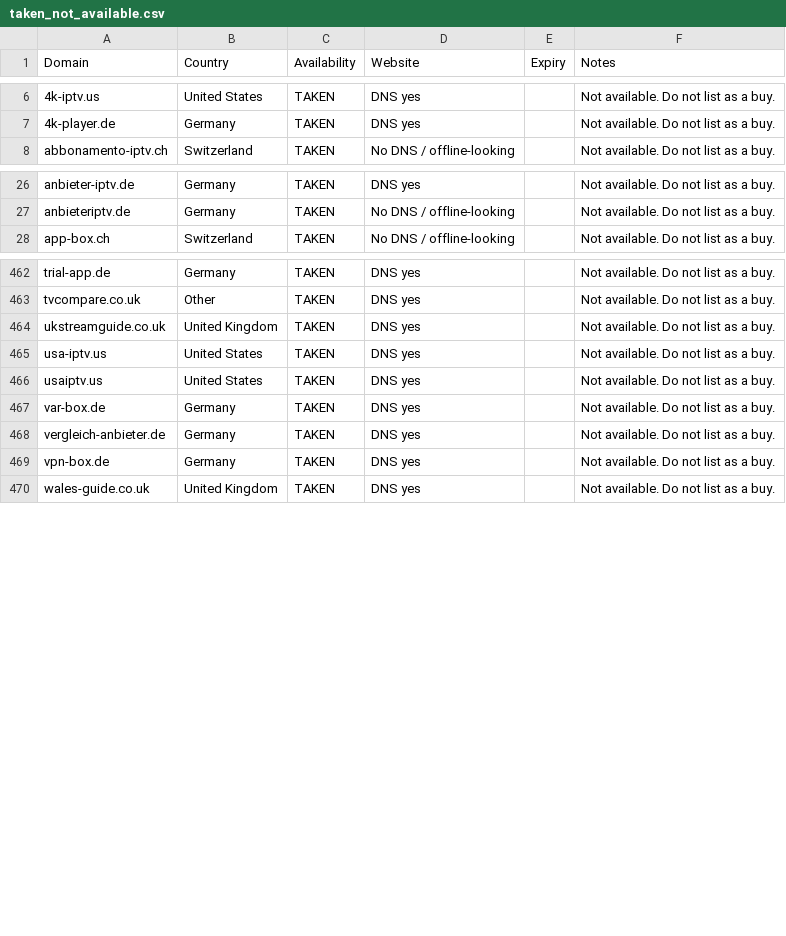
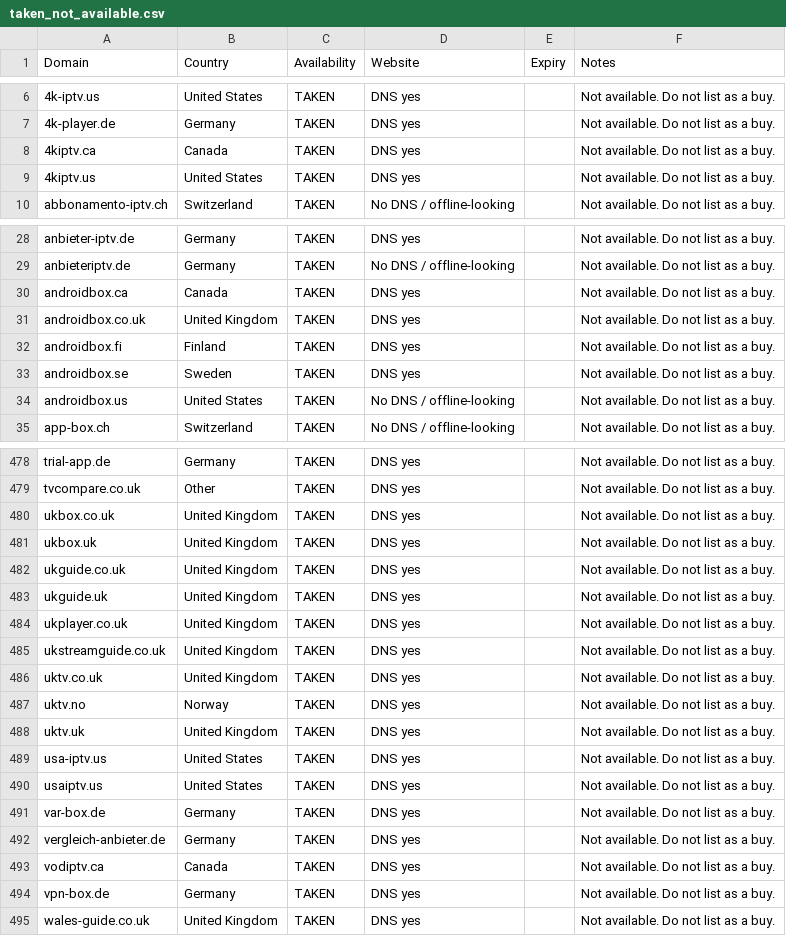
Before and after one commit to CryptoNews24/edit, a CSV file: research/iptv-seo/taken_not_available.csv, drawn as a sheet; only a part is shown, gaps mark what is left out; the diff covers the shown part only; the diff names each change by its address in the sheet, - before the commit and + after, or states it on an @@ line.

```diff
--- a/research/iptv-seo/taken_not_available.csv
+++ b/research/iptv-seo/taken_not_available.csv
+row 8: 4kiptv.ca | Canada | TAKEN | DNS yes |  | Not available. Do not list as a buy.
+row 9: 4kiptv.us | United States | TAKEN | DNS yes |  | Not available. Do not list as a buy.
+row 30: androidbox.ca | Canada | TAKEN | DNS yes |  | Not available. Do not list as a buy.
+row 31: androidbox.co.uk | United Kingdom | TAKEN | DNS yes |  | Not available. Do not list as a buy.
+row 32: androidbox.fi | Finland | TAKEN | DNS yes |  | Not available. Do not list as a buy.
+row 33: androidbox.se | Sweden | TAKEN | DNS yes |  | Not available. Do not list as a buy.
+row 34: androidbox.us | United States | TAKEN | No DNS / offline-looking |  | Not available. Do not list as a buy.
+row 480: ukbox.co.uk | United Kingdom | TAKEN | DNS yes |  | Not available. Do not list as a buy.
+row 481: ukbox.uk | United Kingdom | TAKEN | DNS yes |  | Not available. Do not list as a buy.
+row 482: ukguide.co.uk | United Kingdom | TAKEN | DNS yes |  | Not available. Do not list as a buy.
+row 483: ukguide.uk | United Kingdom | TAKEN | DNS yes |  | Not available. Do not list as a buy.
+row 484: ukplayer.co.uk | United Kingdom | TAKEN | DNS yes |  | Not available. Do not list as a buy.
+row 486: uktv.co.uk | United Kingdom | TAKEN | DNS yes |  | Not available. Do not list as a buy.
+row 487: uktv.no | Norway | TAKEN | DNS yes |  | Not available. Do not list as a buy.
+row 488: uktv.uk | United Kingdom | TAKEN | DNS yes |  | Not available. Do not list as a buy.
+row 493: vodiptv.ca | Canada | TAKEN | DNS yes |  | Not available. Do not list as a buy.
```
Also changed, not shown: 9 added rows elsewhere in this file, research/iptv-seo/canva/iptv-domains-canva-import.csv, 9 other files.
